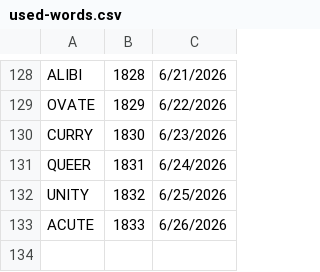
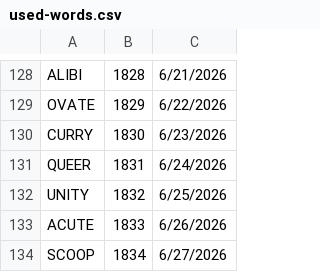
Before and after one commit to 8080Games/WordleMatch, a CSV file: wwwroot/used-words.csv, drawn as a sheet; only a part is shown, gaps mark what is left out; the diff names each change by its address in the sheet, - before the commit and + after, or states it on an @@ line.

```diff
--- a/wwwroot/used-words.csv
+++ b/wwwroot/used-words.csv
+row 134: SCOOP | 1834 | 6/27/2026
```
Also changed, not shown: wwwroot/historical-words.csv, wwwroot/historical_hints.csv, 1 other file.
